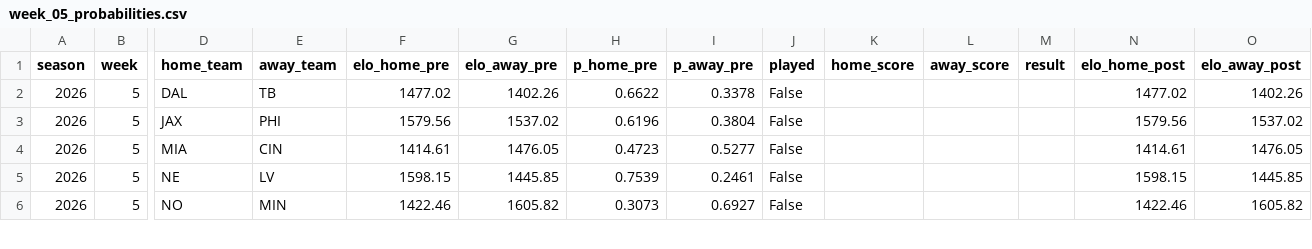
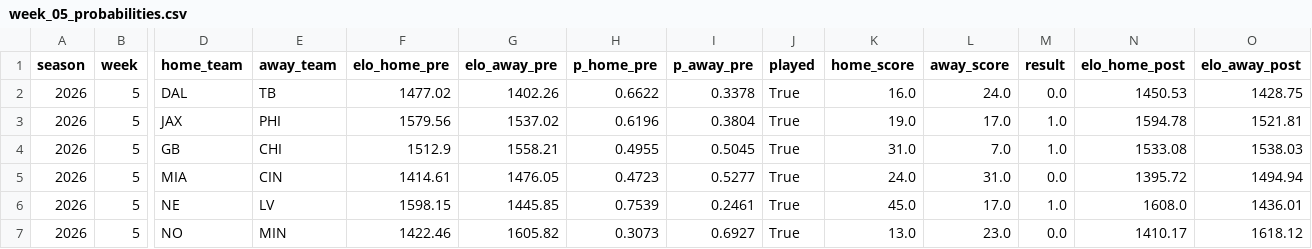
Before and after one commit to Willyccsvzla/nfl_probability_engine, a CSV file: data/processed/weekly/week_05_probabilities.csv, drawn as a sheet; only a part is shown, gaps mark what is left out; addresses are those after the commit; rows hold the shown columns only; the diff covers the shown part only; the diff names each change by its address in the sheet, - before the commit and + after, or states it on an @@ line.

```diff
--- a/data/processed/weekly/week_05_probabilities.csv
+++ b/data/processed/weekly/week_05_probabilities.csv
-J2:J3 (played): False
+J2:J3 (played): True
-K2 (home_score): (empty)
+K2 (home_score): 16.0
-L2 (away_score): (empty)
+L2 (away_score): 24.0
-M2 (result): (empty)
+M2 (result): 0.0
-N2 (elo_home_post): 1477.02
+N2 (elo_home_post): 1450.53
-O2 (elo_away_post): 1402.26
+O2 (elo_away_post): 1428.75
-K3 (home_score): (empty)
+K3 (home_score): 19.0
-L3 (away_score): (empty)
+L3 (away_score): 17.0
-M3 (result): (empty)
+M3 (result): 1.0
-N3 (elo_home_post): 1579.56
+N3 (elo_home_post): 1594.78
-O3 (elo_away_post): 1537.02
+O3 (elo_away_post): 1521.81
+row 4: 2026 | 5 | GB | CHI | 1512.9 | 1558.21 | 0.4955 | 0.5045 | True | 31.0 | 7.0 | 1.0 | 1533.08 | 1538.03
-J5:J7 (played): False
+J5:J7 (played): True
-K5 (home_score): (empty)
+K5 (home_score): 24.0
-L5 (away_score): (empty)
+L5 (away_score): 31.0
-M5 (result): (empty)
+M5 (result): 0.0
-N5 (elo_home_post): 1414.61
+N5 (elo_home_post): 1395.72
-O5 (elo_away_post): 1476.05
+O5 (elo_away_post): 1494.94
-K6 (home_score): (empty)
+K6 (home_score): 45.0
-L6 (away_score): (empty)
+L6 (away_score): 17.0
-M6 (result): (empty)
+M6 (result): 1.0
-N6 (elo_home_post): 1598.15
+N6 (elo_home_post): 1608.0
-O6 (elo_away_post): 1445.85
+O6 (elo_away_post): 1436.01
-K7 (home_score): (empty)
+K7 (home_score): 13.0
-L7 (away_score): (empty)
+L7 (away_score): 23.0
-M7 (result): (empty)
+M7 (result): 0.0
-N7 (elo_home_post): 1422.46
+N7 (elo_home_post): 1410.17
-O7 (elo_away_post): 1605.82
+O7 (elo_away_post): 1618.12
```
Also changed, not shown: 1 removed row and 54 edited cells elsewhere in this file, data/processed/weekly/week_08_probabilities.csv, data/processed/weekly/week_11_probabilities.csv, 41 other files.
